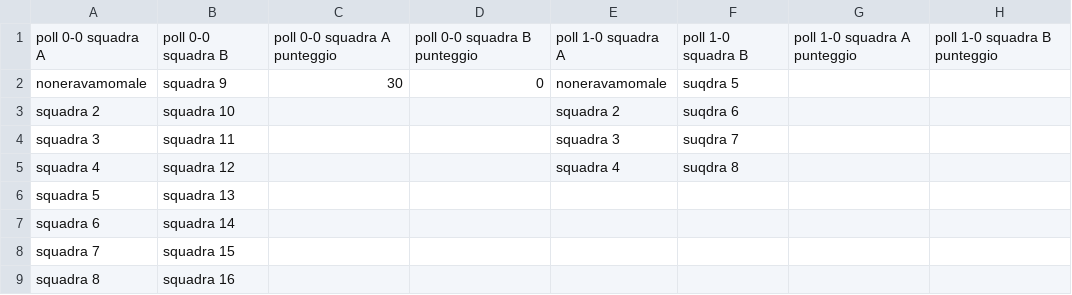
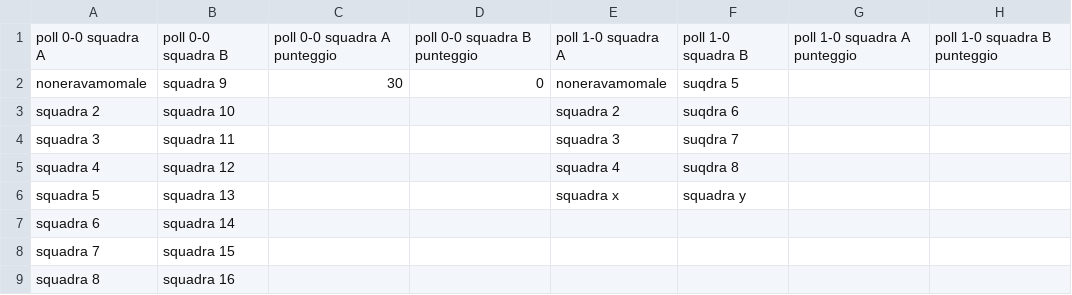
Before and after one commit to ChurchGame/ChurchGame.github.io, a CSV file: risultati.csv, drawn as a sheet; only a part is shown; the diff names each change by its address in the sheet, - before the commit and + after, or states it on an @@ line.

Commit message:
Update risultati.csv

```diff
--- a/risultati.csv
+++ b/risultati.csv
-E6: (empty)
+E6: squadra x
-F6: (empty)
+F6: squadra y
```
